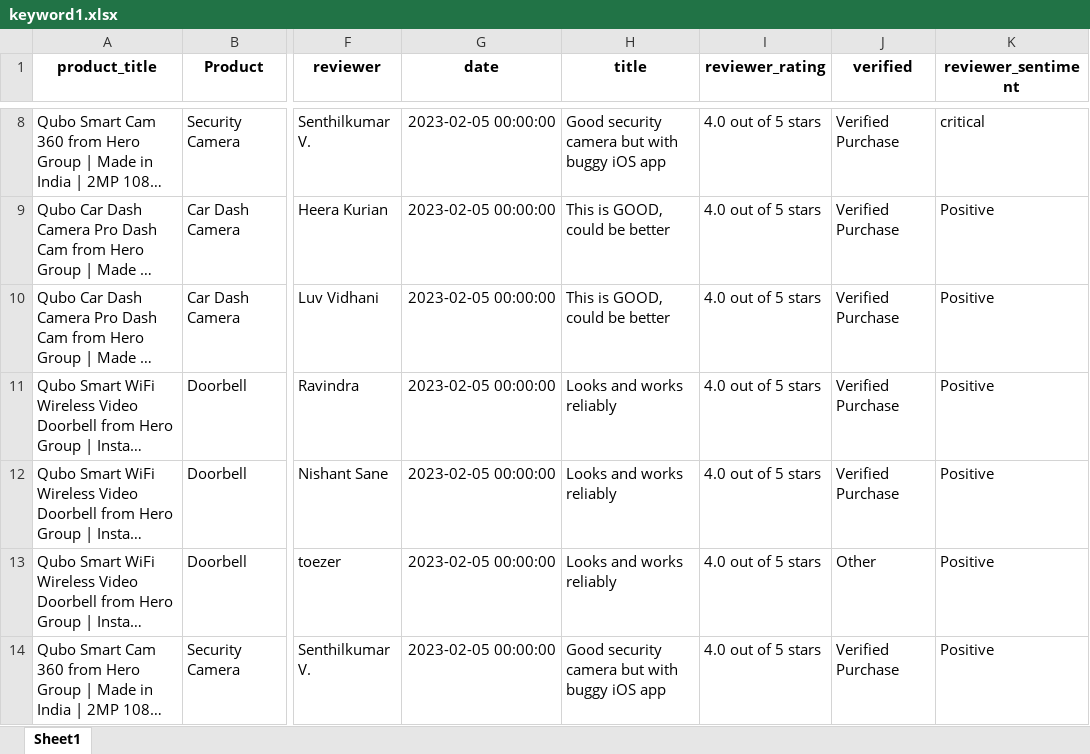
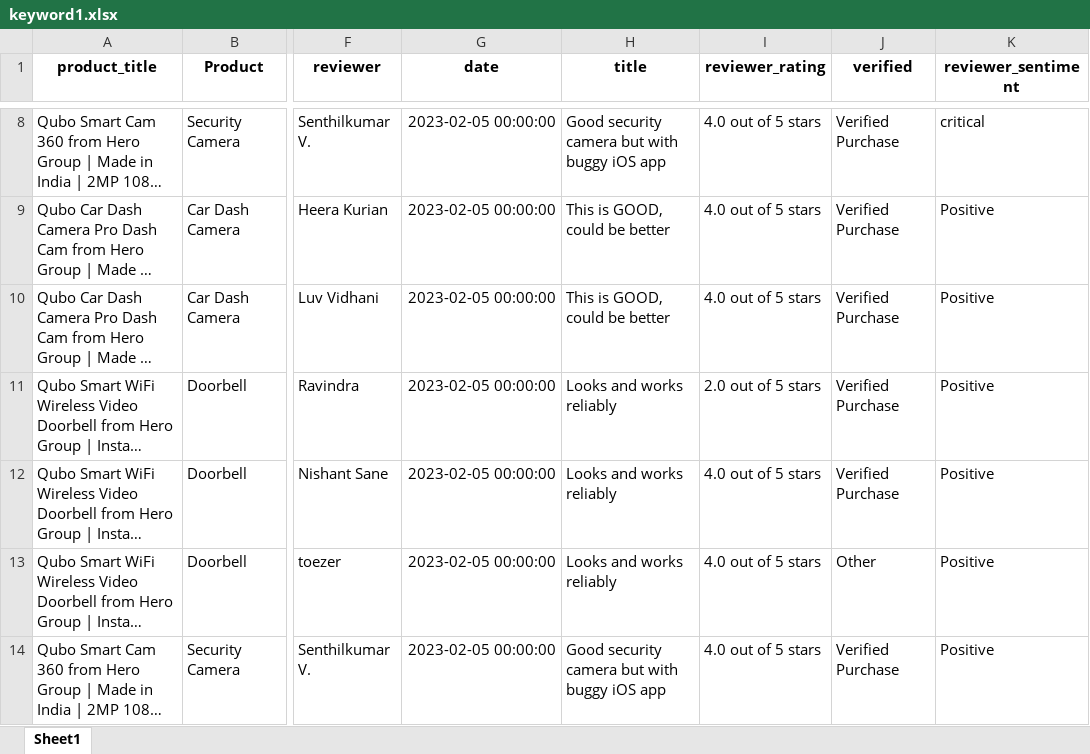
Before and after one commit to Prithvi0164/streamlit-example, an Excel workbook: keyword1.xlsx, sheet Sheet1, drawn as a sheet; only a part is shown, gaps mark what is left out; long unchanged cells end in …; values as stored, in another font and other column widths than the file's, no borders; the diff names each change by its address in the sheet, - before the commit and + after, or states it on an @@ line.

Commit message:
Add files via upload

```diff
--- a/keyword1.xlsx (sheet Sheet1)
+++ b/keyword1.xlsx (sheet Sheet1)
-I11 (reviewer_rating): 4.0 out of 5 stars
+I11 (reviewer_rating): 2.0 out of 5 stars
```
